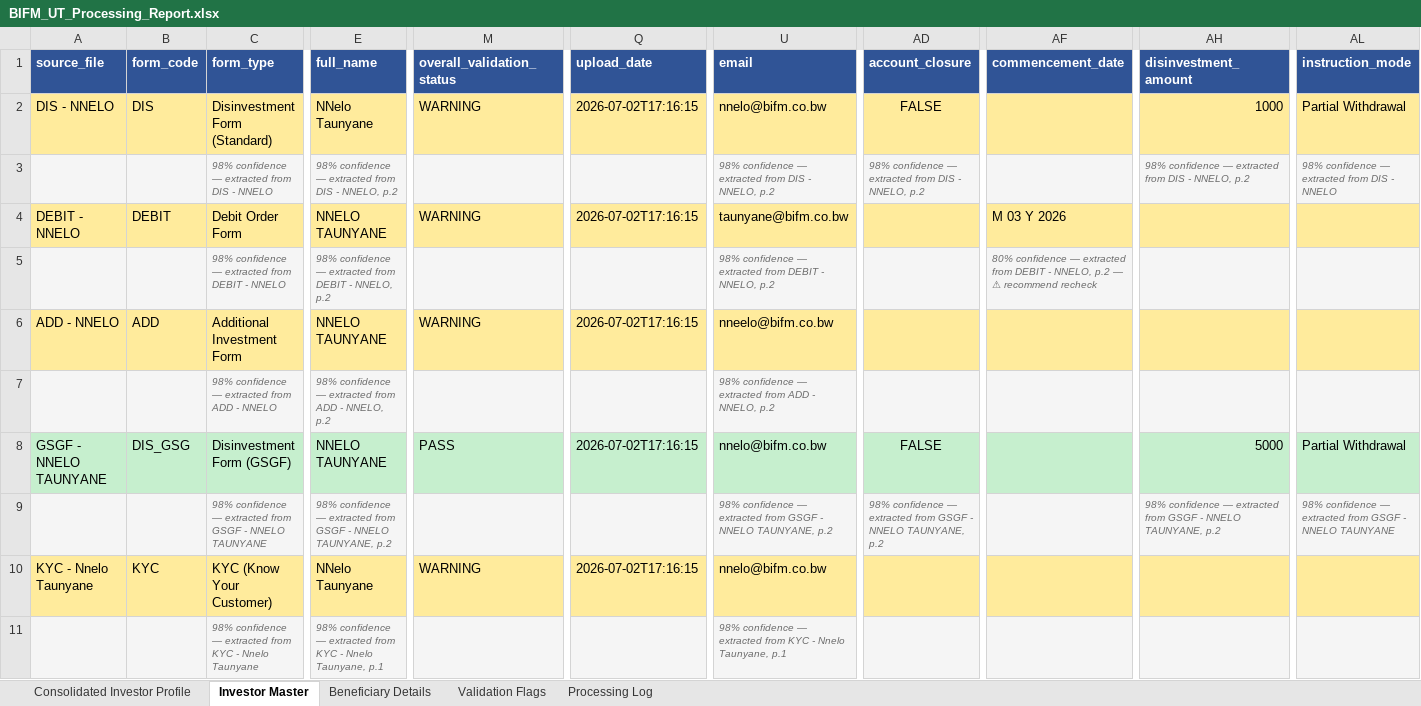
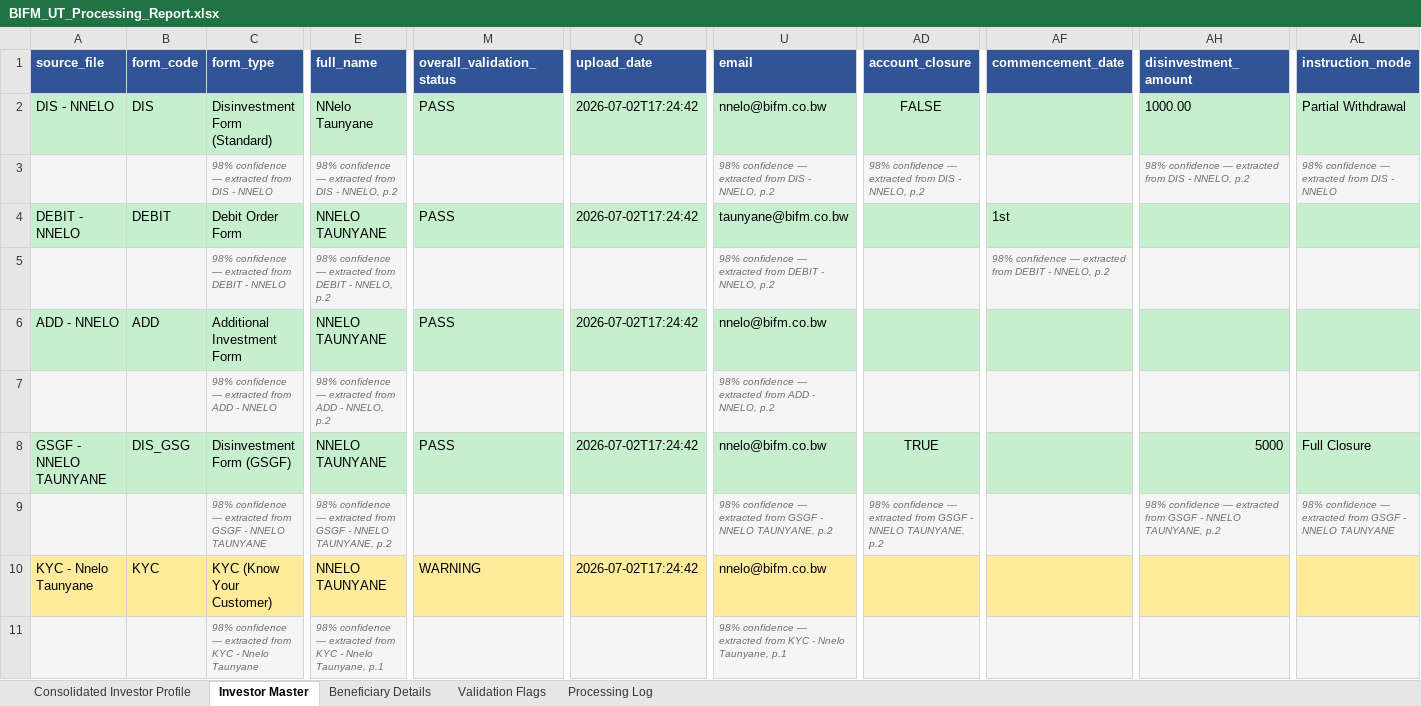
Before and after one commit to Dhruva-png/BIFMPoC, an Excel workbook: output/BIFM_UT_Processing_Report.xlsx, sheet Investor Master, drawn as a sheet; only a part is shown, gaps mark what is left out; values as stored, in another font and other column widths than the file's, no borders; the diff covers the shown part only; the diff names each change by its address in the sheet, - before the commit and + after, or states it on an @@ line.

```diff
--- a/output/BIFM_UT_Processing_Report.xlsx (sheet Investor Master)
+++ b/output/BIFM_UT_Processing_Report.xlsx (sheet Investor Master)
-A2:AL2 fill: #FFEB9C
+A2:AL2 fill: #C6EFCE
-M2 (overall_validation_status): WARNING
+M2 (overall_validation_status): PASS
-Q2 (upload_date): 2026-07-02T17:16:15
+Q2 (upload_date): 2026-07-02T17:24:42
-AH2 (disinvestment_amount): 1000
+AH2 (disinvestment_amount): 1000.00
-A4:AL4 fill: #FFEB9C
+A4:AL4 fill: #C6EFCE
-M4 (overall_validation_status): WARNING
+M4 (overall_validation_status): PASS
-Q4 (upload_date): 2026-07-02T17:16:15
+Q4 (upload_date): 2026-07-02T17:24:42
-AF4 (commencement_date): M 03 Y 2026
+AF4 (commencement_date): 1st
-AF5 (commencement_date): 80% confidence — extracted from DEBIT - NNELO, p.2 — ⚠ recommend recheck
+AF5 (commencement_date): 98% confidence — extracted from DEBIT - NNELO, p.2
-A6:AL6 fill: #FFEB9C
+A6:AL6 fill: #C6EFCE
-M6 (overall_validation_status): WARNING
+M6 (overall_validation_status): PASS
-Q6 (upload_date): 2026-07-02T17:16:15
+Q6 (upload_date): 2026-07-02T17:24:42
-U6 (email): nneelo@bifm.co.bw
+U6 (email): nnelo@bifm.co.bw
-Q8 (upload_date): 2026-07-02T17:16:15
+Q8 (upload_date): 2026-07-02T17:24:42
-AD8 (account_closure): FALSE
+AD8 (account_closure): TRUE
-AL8 (instruction_mode): Partial Withdrawal
+AL8 (instruction_mode): Full Closure
-E10 (full_name): NNelo Taunyane
+E10 (full_name): NNELO TAUNYANE
-Q10 (upload_date): 2026-07-02T17:16:15
+Q10 (upload_date): 2026-07-02T17:24:42
```
Also changed, not shown: cell formats elsewhere in this sheet, sheet Processing Log, sheet Validation Flags, sheet Consolidated Investor Profile, 13 other files.
